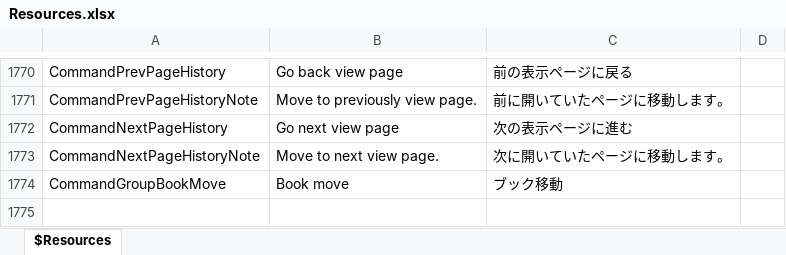
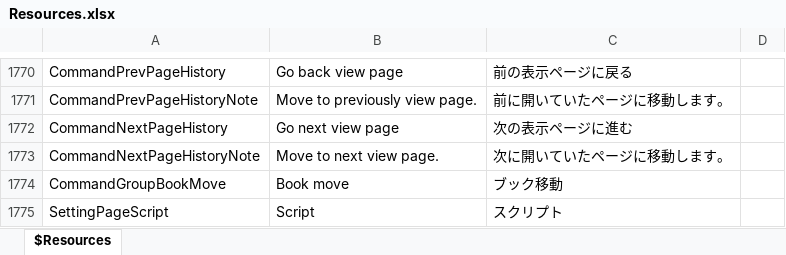
Before and after one commit to karma-sun/neeview, an Excel workbook: Language/Resources.xlsx, sheet $Resources, drawn as a sheet; only a part is shown, gaps mark what is left out; values as stored, in another font and other column widths than the file's, no borders; the diff names each change by its address in the sheet, - before the commit and + after, or states it on an @@ line.

Commit message:
- 設定：スクリプトページ独立

```diff
--- a/Language/Resources.xlsx (sheet $Resources)
+++ b/Language/Resources.xlsx (sheet $Resources)
+row 1775: SettingPageScript | Script | スクリプト
```
Also changed, not shown: 5 other files.
